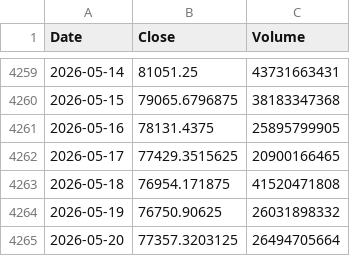
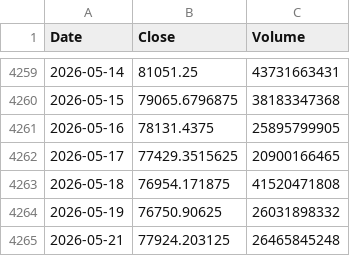
Before and after one commit to culolom/culolom-backtest, a CSV file: data/BTC-USD.csv, drawn as a sheet; only a part is shown, gaps mark what is left out.

```diff
--- a/data/BTC-USD.csv
+++ b/data/BTC-USD.csv
@@ -4264,2 +4264,2 @@ Date,Close,Volume
 2026-05-19,76750.90625,26031898332
-2026-05-20,77357.3203125,26494705664
+2026-05-21,77924.203125,26465845248
```
